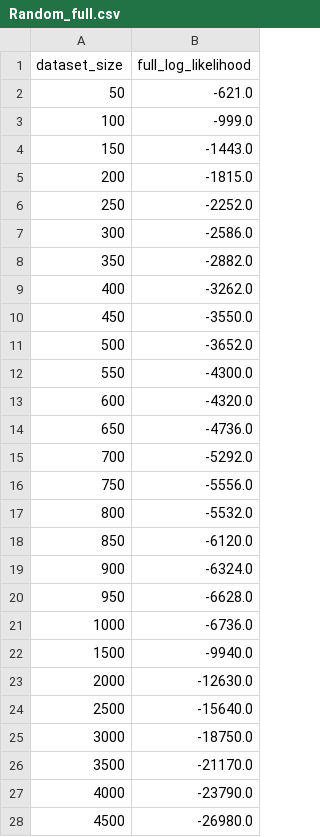
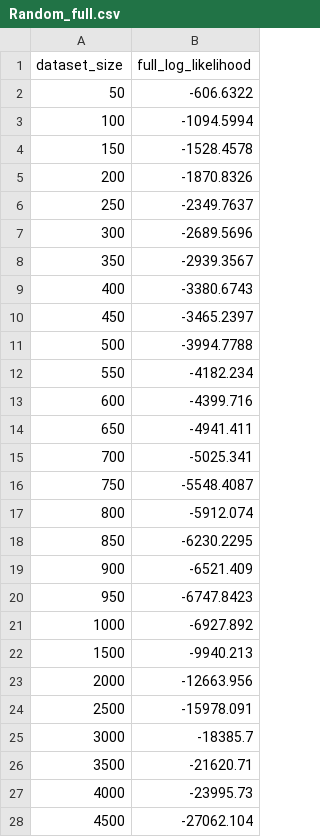
Before and after one commit to Zach-schwark/Honours-Research, a CSV file: Cross_Validation_outputs/Full_Log_Likelihoods/Random_full.csv, drawn as a sheet; only a part is shown; the diff covers the shown part only.

```diff
--- a/Cross_Validation_outputs/Full_Log_Likelihoods/Random_full.csv
+++ b/Cross_Validation_outputs/Full_Log_Likelihoods/Random_full.csv
@@ -1,28 +1,28 @@
 dataset_size,full_log_likelihood
-50,-621.0
-100,-999.0
-150,-1443.0
-200,-1815.0
-250,-2252.0
-300,-2586.0
-350,-2882.0
-400,-3262.0
-450,-3550.0
-500,-3652.0
-550,-4300.0
-600,-4320.0
-650,-4736.0
-700,-5292.0
-750,-5556.0
-800,-5532.0
-850,-6120.0
-900,-6324.0
-950,-6628.0
-1000,-6736.0
-1500,-9940.0
-2000,-12630.0
-2500,-15640.0
-3000,-18750.0
-3500,-21170.0
-4000,-23790.0
-4500,-26980.0
+50,-606.6322
+100,-1094.5994
+150,-1528.4578
+200,-1870.8326
+250,-2349.7637
+300,-2689.5696
+350,-2939.3567
+400,-3380.6743
+450,-3465.2397
+500,-3994.7788
+550,-4182.234
+600,-4399.716
+650,-4941.411
+700,-5025.341
+750,-5548.4087
+800,-5912.074
+850,-6230.2295
+900,-6521.409
+950,-6747.8423
+1000,-6927.892
+1500,-9940.213
+2000,-12663.956
+2500,-15978.091
+3000,-18385.7
+3500,-21620.71
+4000,-23995.73
+4500,-27062.104
```
Also changed, not shown: 24 added rows and 6 edited cells elsewhere in this file, Cross_Validation_outputs/Desired_Log_Likelihoods/BIC_desired_basic.csv, Cross_Validation_outputs/Desired_Log_Likelihoods/Random_desired_basic.csv, 43 other files.
